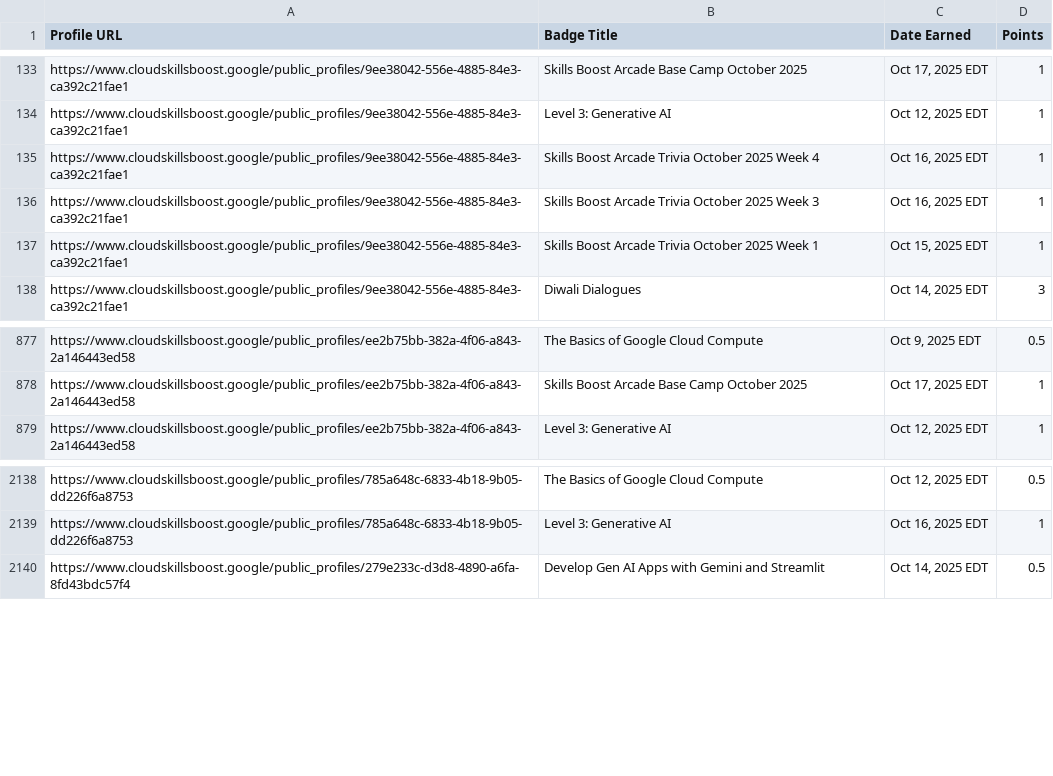
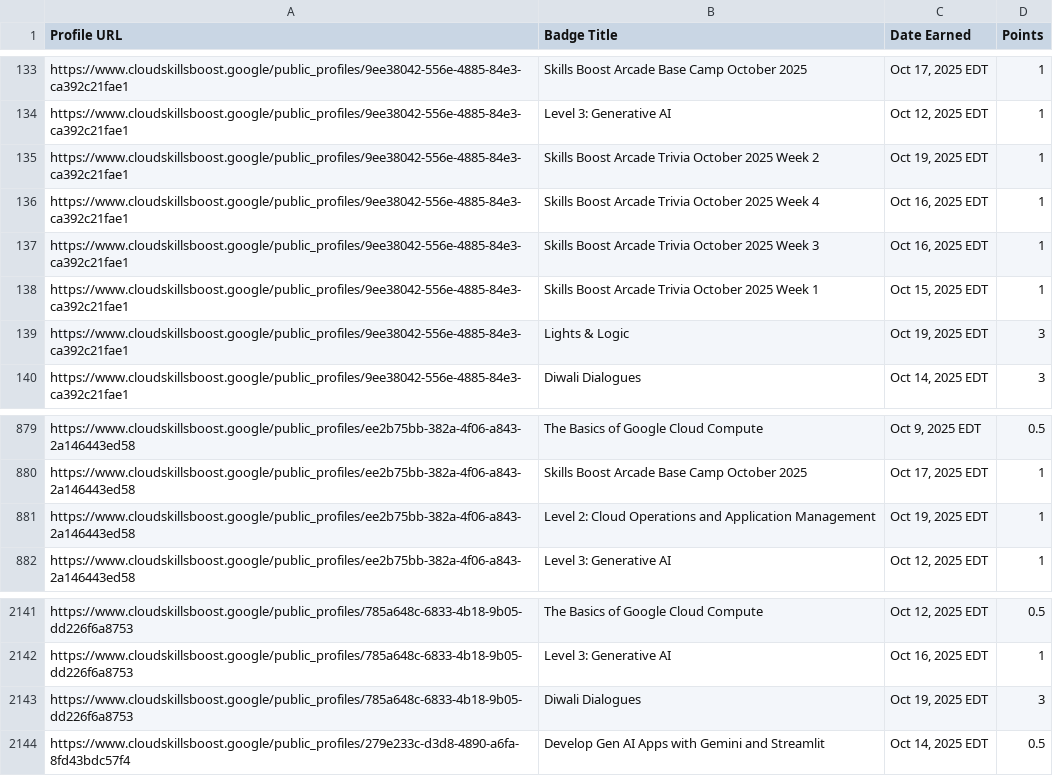
Before and after one commit to mohitsharmas97/leaderboard_gdg, a CSV file: google_cloud_badges_details.csv, drawn as a sheet; only a part is shown, gaps mark what is left out; the diff names each change by its address in the sheet, - before the commit and + after, or states it on an @@ line.

```diff
--- a/google_cloud_badges_details.csv
+++ b/google_cloud_badges_details.csv
+row 135: https://www.cloudskillsboost.google/public_profiles/9ee38042-556e-4885-84e3-ca392c21fae1 | Skills Boost Arcade Trivia October 2025 Week 2 | Oct 19, 2025 EDT | 1
+row 139: https://www.cloudskillsboost.google/public_profiles/9ee38042-556e-4885-84e3-ca392c21fae1 | Lights & Logic | Oct 19, 2025 EDT | 3
+row 881: https://www.cloudskillsboost.google/public_profiles/ee2b75bb-382a-4f06-a843-2a146443ed58 | Level 2: Cloud Operations and Application Management | Oct 19, 2025 EDT | 1
+row 2143: https://www.cloudskillsboost.google/public_profiles/785a648c-6833-4b18-9b05-dd226f6a8753 | Diwali Dialogues | Oct 19, 2025 EDT | 3
```
Also changed, not shown: progress_data.csv.
